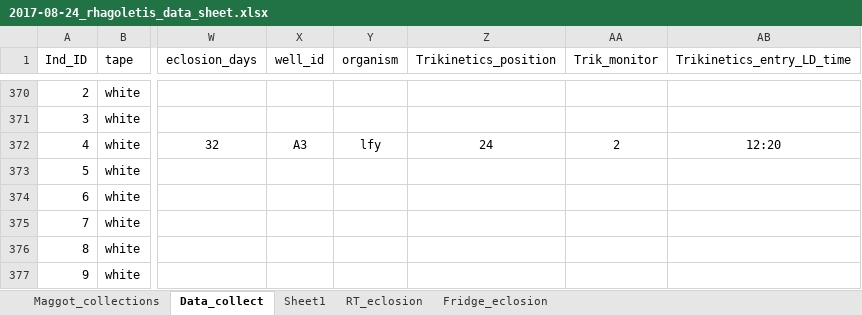
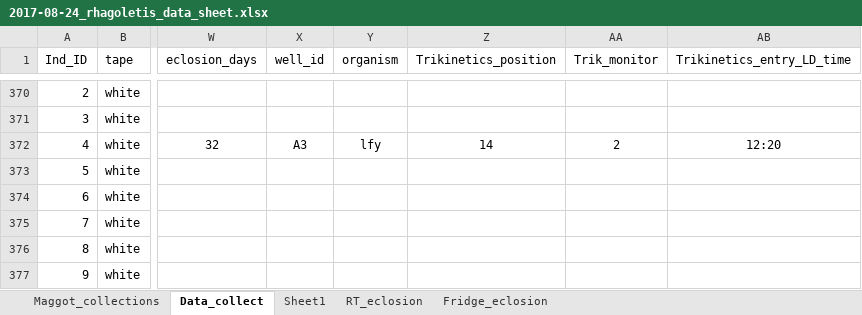
Before and after one commit to adnguyen/Circadian_rhythm_runs_seasonal_timing, an Excel workbook: Data/2017-08-24_rhagoletis_data_sheet.xlsx, sheet Data_collect, drawn as a sheet; only a part is shown, gaps mark what is left out; values as stored, in another font and other column widths than the file's, no borders; the diff names each change by its address in the sheet, - before the commit and + after, or states it on an @@ line.

```diff
--- a/Data/2017-08-24_rhagoletis_data_sheet.xlsx (sheet Data_collect)
+++ b/Data/2017-08-24_rhagoletis_data_sheet.xlsx (sheet Data_collect)
-Z372 (Trikinetics_position): 24
+Z372 (Trikinetics_position): 14
```
Also changed, not shown: Data/2017-10-12_trik_cohort_list.xlsx, 1 other file.
